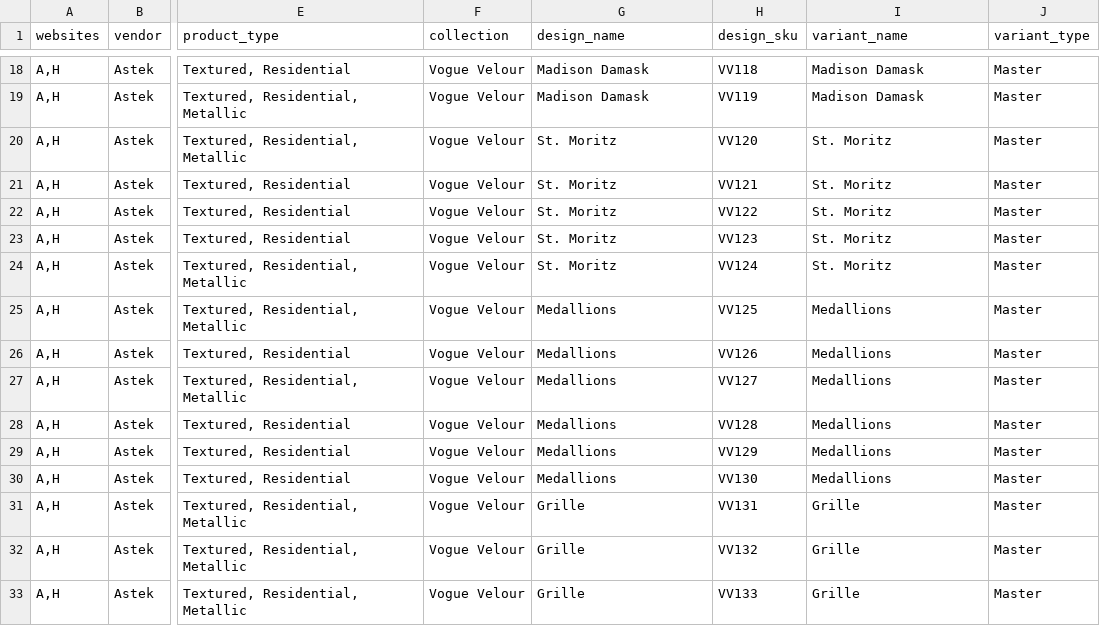
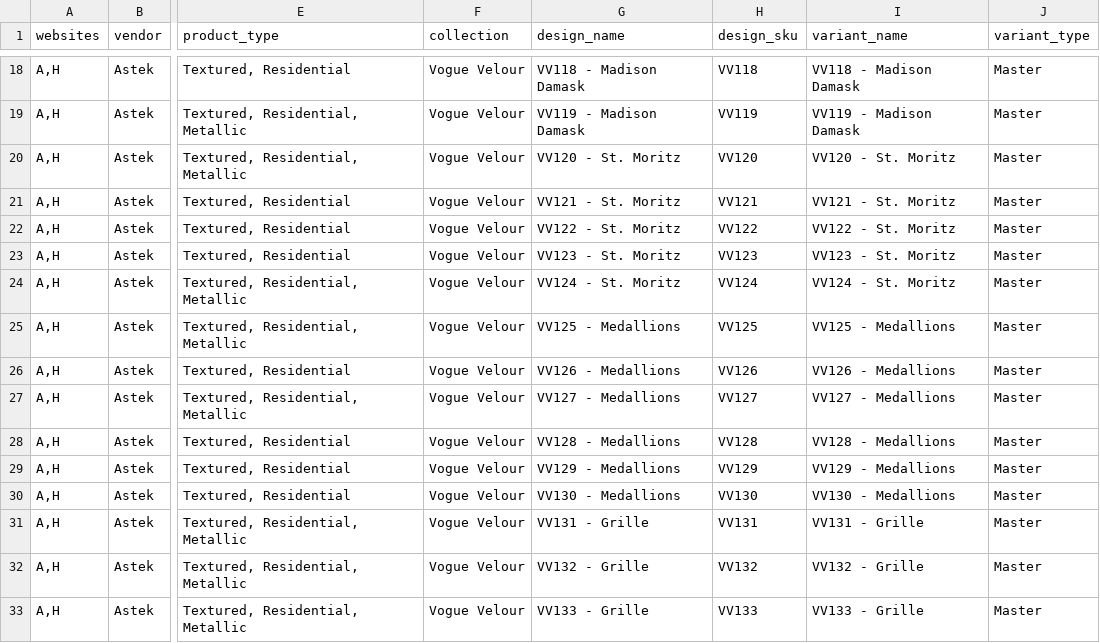
Before and after one commit to astek-inc/astek-catalog, a CSV file: db/seeds/Vogue_Velour.csv, drawn as a sheet; only a part is shown, gaps mark what is left out; the diff covers the shown part only; the diff names each change by its address in the sheet, - before the commit and + after, or states it on an @@ line.

```diff
--- a/db/seeds/Vogue_Velour.csv
+++ b/db/seeds/Vogue_Velour.csv
-G18 (design_name): Madison Damask
+G18 (design_name): VV118 - Madison Damask
-I18 (variant_name): Madison Damask
+I18 (variant_name): VV118 - Madison Damask
-G19 (design_name): Madison Damask
+G19 (design_name): VV119 - Madison Damask
-I19 (variant_name): Madison Damask
+I19 (variant_name): VV119 - Madison Damask
-G20 (design_name): St. Moritz
+G20 (design_name): VV120 - St. Moritz
-I20 (variant_name): St. Moritz
+I20 (variant_name): VV120 - St. Moritz
-G21 (design_name): St. Moritz
+G21 (design_name): VV121 - St. Moritz
-I21 (variant_name): St. Moritz
+I21 (variant_name): VV121 - St. Moritz
-G22 (design_name): St. Moritz
+G22 (design_name): VV122 - St. Moritz
-I22 (variant_name): St. Moritz
+I22 (variant_name): VV122 - St. Moritz
-G23 (design_name): St. Moritz
+G23 (design_name): VV123 - St. Moritz
-I23 (variant_name): St. Moritz
+I23 (variant_name): VV123 - St. Moritz
-G24 (design_name): St. Moritz
+G24 (design_name): VV124 - St. Moritz
-I24 (variant_name): St. Moritz
+I24 (variant_name): VV124 - St. Moritz
-G25 (design_name): Medallions
+G25 (design_name): VV125 - Medallions
-I25 (variant_name): Medallions
+I25 (variant_name): VV125 - Medallions
-G26 (design_name): Medallions
+G26 (design_name): VV126 - Medallions
-I26 (variant_name): Medallions
+I26 (variant_name): VV126 - Medallions
-G27 (design_name): Medallions
+G27 (design_name): VV127 - Medallions
-I27 (variant_name): Medallions
+I27 (variant_name): VV127 - Medallions
-G28 (design_name): Medallions
+G28 (design_name): VV128 - Medallions
-I28 (variant_name): Medallions
+I28 (variant_name): VV128 - Medallions
-G29 (design_name): Medallions
+G29 (design_name): VV129 - Medallions
-I29 (variant_name): Medallions
+I29 (variant_name): VV129 - Medallions
-G30 (design_name): Medallions
+G30 (design_name): VV130 - Medallions
-I30 (variant_name): Medallions
+I30 (variant_name): VV130 - Medallions
-G31 (design_name): Grille
+G31 (design_name): VV131 - Grille
-I31 (variant_name): Grille
+I31 (variant_name): VV131 - Grille
-G32 (design_name): Grille
+G32 (design_name): VV132 - Grille
-I32 (variant_name): Grille
+I32 (variant_name): VV132 - Grille
-G33 (design_name): Grille
+G33 (design_name): VV133 - Grille
-I33 (variant_name): Grille
+I33 (variant_name): VV133 - Grille
```
Also changed, not shown: 90 edited cells elsewhere in this file.
